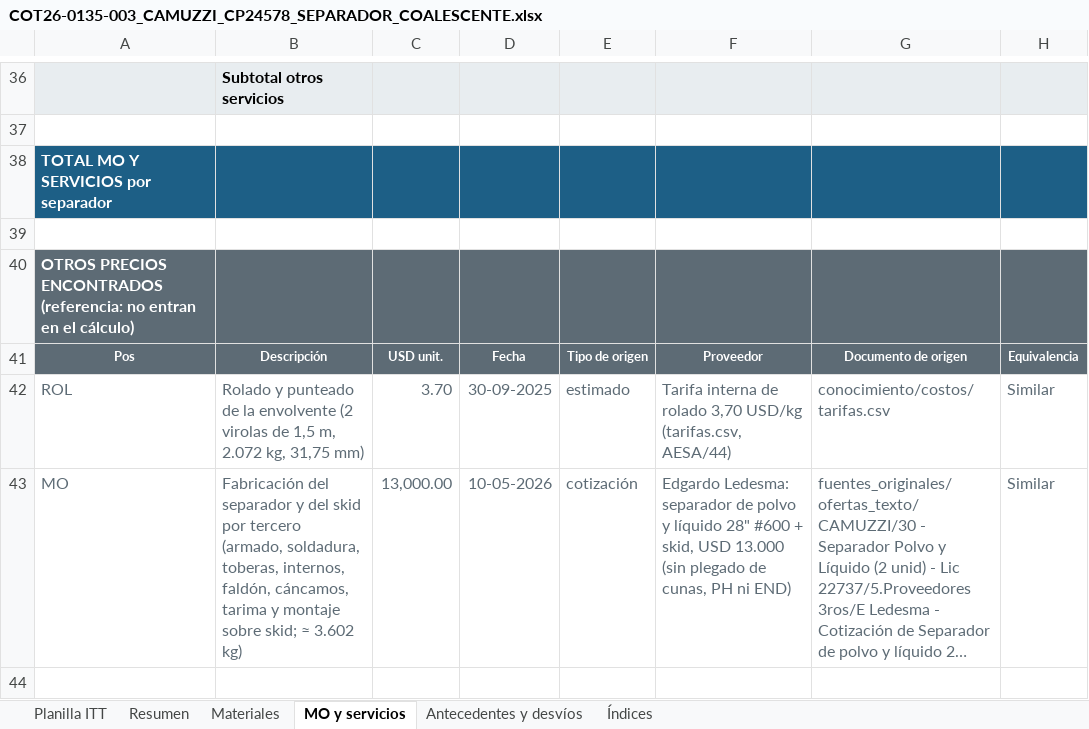
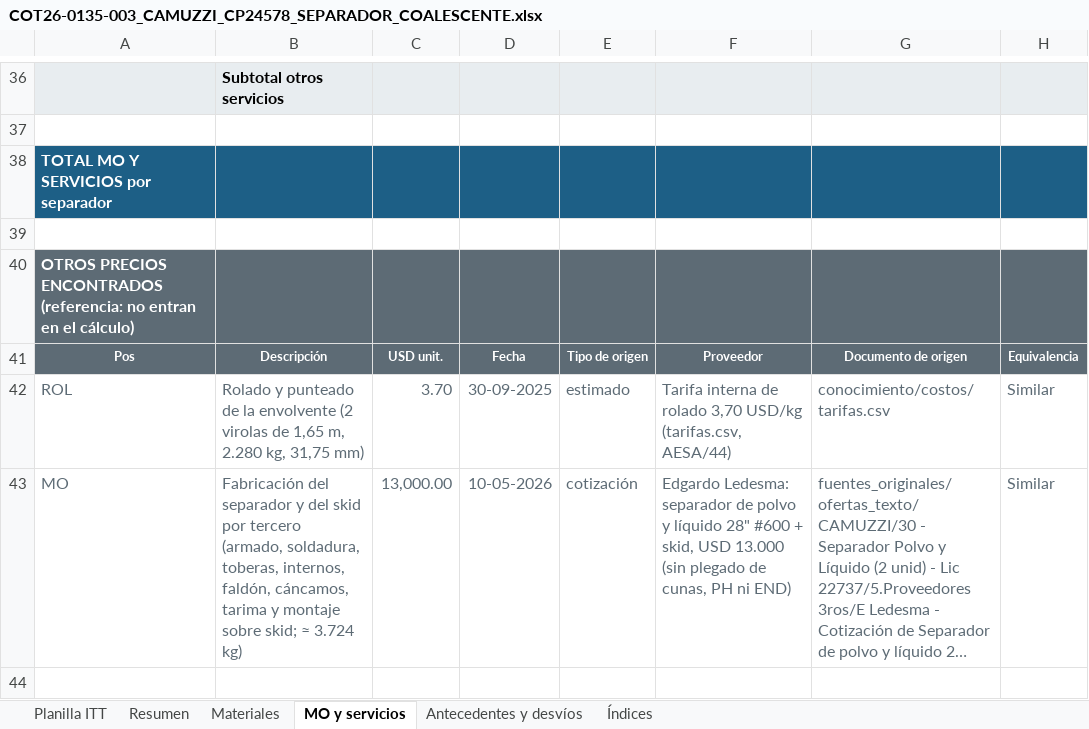
Before and after one commit to ricardoalvarezu2-cyber/cotizador-itt-2.0, an Excel workbook: cotizaciones/COT26-0135-003_CAMUZZI_CP24578_SEPARADOR/COT26-0135-003_CAMUZZI_CP24578_SEPARADOR_COALESCENTE.xlsx, sheet MO y servicios, drawn as a sheet; only a part is shown, gaps mark what is left out; long unchanged cells end in …; values as stored, in another font and other column widths than the file's, no borders; the diff covers the shown part only; the diff names each change by its address in the sheet, - before the commit and + after, or states it on an @@ line.

```diff
--- a/cotizaciones/COT26-0135-003_CAMUZZI_CP24578_SEPARADOR/COT26-0135-003_CAMUZZI_CP24578_SEPARADOR_COALESCENTE.xlsx (sheet MO y servicios)
+++ b/cotizaciones/COT26-0135-003_CAMUZZI_CP24578_SEPARADOR/COT26-0135-003_CAMUZZI_CP24578_SEPARADOR_COALESCENTE.xlsx (sheet MO y servicios)
-B42: …virolas de 1,5 m, 2.072 kg, 31,75…
+B42: …virolas de 1,65 m, 2.280 kg, 31,75…
-B43: …skid; ≈ 3.602 kg)
+B43: …skid; ≈ 3.724 kg)
```
Also changed, not shown: 15 edited cells elsewhere in this sheet, sheet Planilla ITT, sheet Materiales, sheet Resumen, cotizaciones/COT26-0135-003_CAMUZZI_CP24578_SEPARADOR/compras/COT26-0135-003_pedido_materiales_compras.xlsx, 19 other files.
